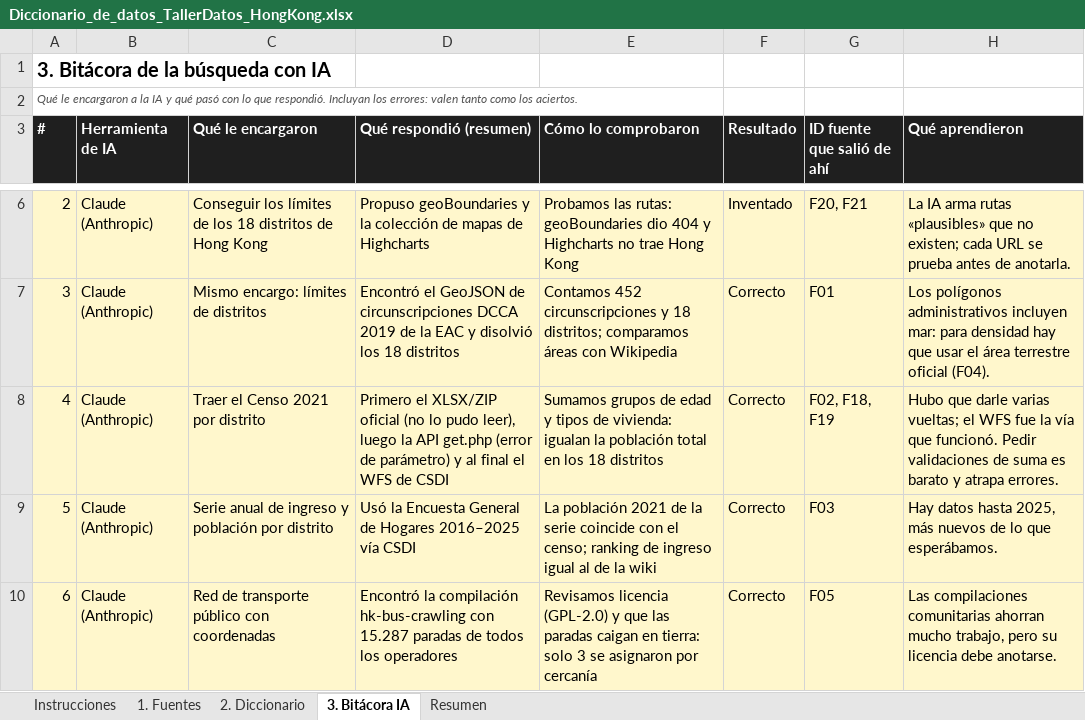
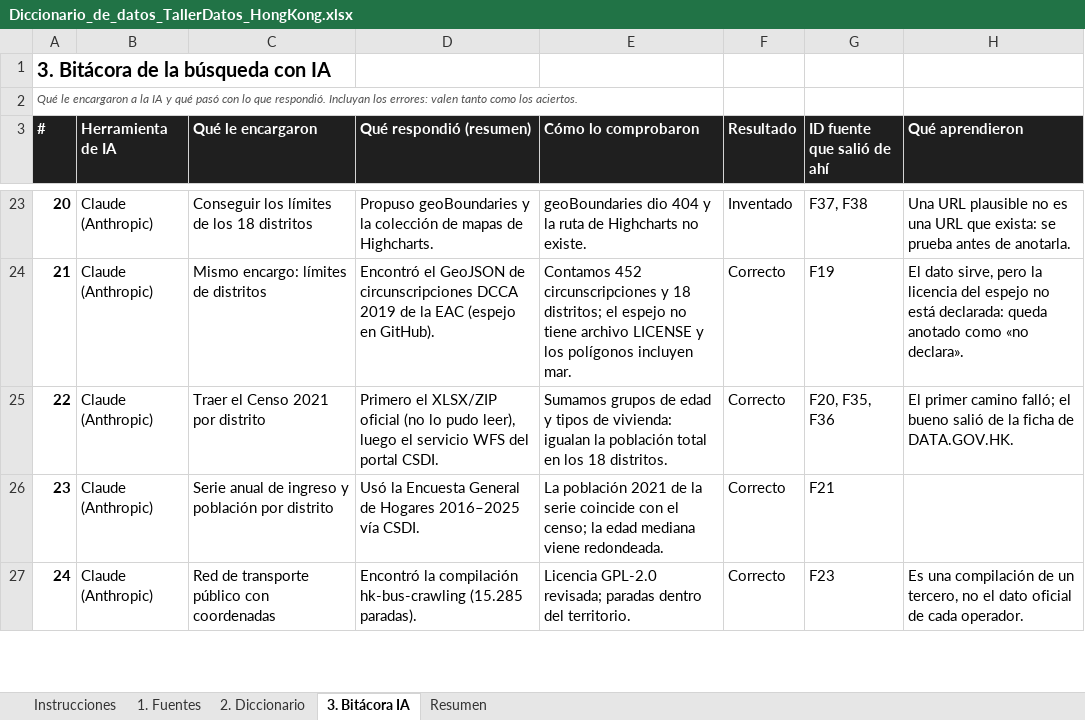
Before and after one commit to ManuelArenas1/Hong-Kong-gmdigital, an Excel workbook: catalogo/Diccionario_de_datos_TallerDatos_HongKong.xlsx, sheet 3. Bitácora IA, drawn as a sheet; only a part is shown, gaps mark what is left out; values as stored, in another font and other column widths than the file's, no borders; addresses are those after the commit; the diff covers the shown part only; the diff names each change by its address in the sheet, - before the commit and + after, or states it on an @@ line.

```diff
--- a/catalogo/Diccionario_de_datos_TallerDatos_HongKong.xlsx (sheet 3. Bitácora IA)
+++ b/catalogo/Diccionario_de_datos_TallerDatos_HongKong.xlsx (sheet 3. Bitácora IA)
-A23 (#): 2
+A23 (#): 20
-A23:H27 fill: #FFF7CC
+A23:H27 fill: none
-A23:A27 bold: off
+A23:A27 bold: on
-C23 (Qué le encargaron): …18 distritos de Hong Kong
+C23 (Qué le encargaron): …18 distritos
-D23 (Qué respondió (resumen)): …mapas de Highcharts
+D23 (Qué respondió (resumen)): …mapas de Highcharts.
-E23 (Cómo lo comprobaron): Probamos las rutas: geoBoundaries dio 404 y Highcharts no trae Hong Kong
+E23 (Cómo lo comprobaron): geoBoundaries dio 404 y la ruta de Highcharts no existe.
-G23 (ID fuente que salió de ahí): F20, F21
+G23 (ID fuente que salió de ahí): F37, F38
-H23 (Qué aprendieron): La IA arma rutas «plausibles» que no existen; cada URL se prueba…
+H23 (Qué aprendieron): Una URL plausible no es una URL que exista: se prueba…
-A24 (#): 3
+A24 (#): 21
-D24 (Qué respondió (resumen)): …la EAC y disolvió los 18 distritos
+D24 (Qué respondió (resumen)): …la EAC (espejo en GitHub).
-E24 (Cómo lo comprobaron): …18 distritos; comparamos áreas con Wikipedia
+E24 (Cómo lo comprobaron): …18 distritos; el espejo no tiene archivo LICENSE y los polígonos incluyen mar.
-G24 (ID fuente que salió de ahí): F01
+G24 (ID fuente que salió de ahí): F19
-H24 (Qué aprendieron): Los polígonos administrativos incluyen mar: para densidad hay que usar el área terrestre oficial (F04).
+H24 (Qué aprendieron): El dato sirve, pero la licencia del espejo no está declarada: queda anotado como «no declara».
-A25 (#): 4
+A25 (#): 22
-D25 (Qué respondió (resumen)): …leer), luego la API get.php (error de parámetro) y al final el WFS de CSDI
+D25 (Qué respondió (resumen)): …leer), luego el servicio WFS del portal CSDI.
-E25 (Cómo lo comprobaron): …los 18 distritos
+E25 (Cómo lo comprobaron): …los 18 distritos.
-G25 (ID fuente que salió de ahí): F02, F18, F19
+G25 (ID fuente que salió de ahí): F20, F35, F36
-H25 (Qué aprendieron): Hubo que darle varias vueltas; el WFS fue la vía que funcionó. Pedir validaciones de suma es barato y atrapa errores.
+H25 (Qué aprendieron): El primer camino falló; el bueno salió de la ficha de DATA.GOV.HK.
-A26 (#): 5
+A26 (#): 23
-D26 (Qué respondió (resumen)): …2016–2025 vía CSDI
+D26 (Qué respondió (resumen)): …2016–2025 vía CSDI.
-E26 (Cómo lo comprobaron): …el censo; ranking de ingreso igual al de la wiki
+E26 (Cómo lo comprobaron): …el censo; la edad mediana viene redondeada.
-G26 (ID fuente que salió de ahí): F03
+G26 (ID fuente que salió de ahí): F21
-H26 (Qué aprendieron): Hay datos hasta 2025, más nuevos de lo que esperábamos.
+H26 (Qué aprendieron): (empty)
-A27 (#): 6
+A27 (#): 24
-D27 (Qué respondió (resumen)): …compilación hk-bus-crawling con 15.287 paradas de todos los operadores
+D27 (Qué respondió (resumen)): …compilación hk-bus-crawling (15.285 paradas).
-E27 (Cómo lo comprobaron): Revisamos licencia (GPL-2.0) y que las paradas caigan en tierra: solo 3 se asignaron por cercanía
+E27 (Cómo lo comprobaron): Licencia GPL-2.0 revisada; paradas dentro del territorio.
-G27 (ID fuente que salió de ahí): F05
+G27 (ID fuente que salió de ahí): F23
-H27 (Qué aprendieron): Las compilaciones comunitarias ahorran mucho trabajo, pero su licencia debe anotarse.
+H27 (Qué aprendieron): Es una compilación de un tercero, no el dato oficial de cada operador.
```
Also changed, not shown: 28 added rows, 2 removed rows, 40 edited cells and cell formats elsewhere in this sheet, sheet 2. Diccionario, sheet 1. Fuentes, sheet Resumen, sheet Instrucciones, 28 other files.
